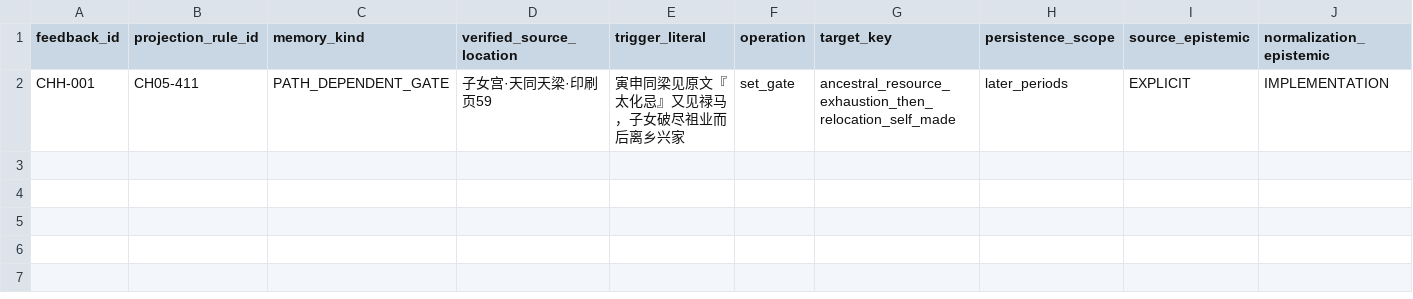
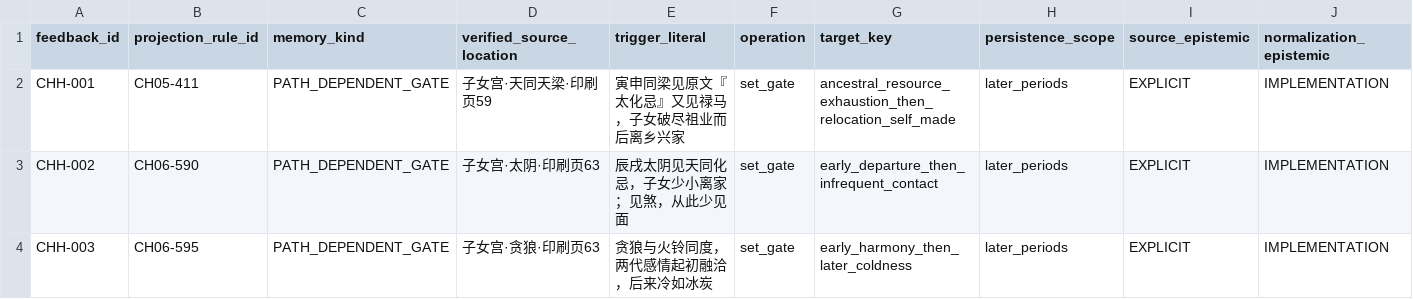
Before and after one commit to 15937-ass/ziwei-state-space, a CSV file: validation/wp05/CHILDREN_HISTORY_FEEDBACK_v0.1.csv, drawn as a sheet; only a part is shown; rows hold the shown columns only; the diff names each change by its address in the sheet, - before the commit and + after, or states it on an @@ line.

Commit message:
WP05 Children CH06: append source-verified history feedback

```diff
--- a/validation/wp05/CHILDREN_HISTORY_FEEDBACK_v0.1.csv
+++ b/validation/wp05/CHILDREN_HISTORY_FEEDBACK_v0.1.csv
+row 3: CHH-002 | CH06-590 | PATH_DEPENDENT_GATE | 子女宫·太阴·印刷页63 | 辰戌太阴见天同化忌，子女少小离家；见煞，从此少见面 | set_gate | early_departure_then_infrequent_contact | later_periods | EXPLICIT | IMPLEMENTATION
+row 4: CHH-003 | CH06-595 | PATH_DEPENDENT_GATE | 子女宫·贪狼·印刷页63 | 贪狼与火铃同度，两代感情起初融洽，后来冷如冰炭 | set_gate | early_harmony_then_later_coldness | later_periods | EXPLICIT | IMPLEMENTATION
```
